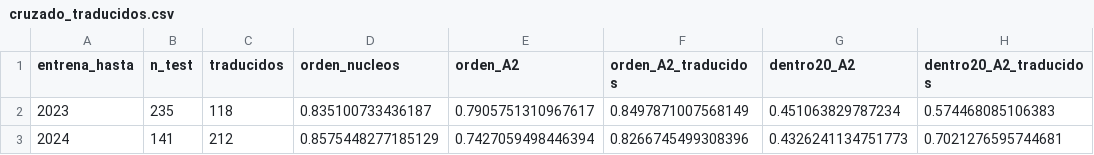
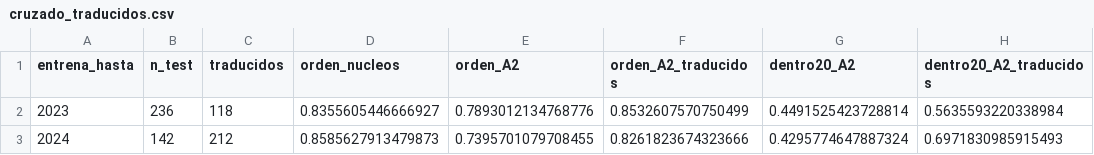
Before and after one commit to Tracker315/cpu-perf-mlops, a CSV file: reportes/cruzado_traducidos.csv, drawn as a sheet.

```diff
--- a/reportes/cruzado_traducidos.csv
+++ b/reportes/cruzado_traducidos.csv
@@ -1,3 +1,3 @@
 entrena_hasta,n_test,traducidos,orden_nucleos,orden_A2,orden_A2_traducidos,dentro20_A2,dentro20_A2_traducidos
-2023,235,118,0.835100733436187,0.7905751310967617,0.8497871007568149,0.451063829787234,0.574468085106383
-2024,141,212,0.8575448277185129,0.7427059498446394,0.8266745499308396,0.4326241134751773,0.7021276595744681
+2023,236,118,0.8355605446666927,0.7893012134768776,0.8532607570750499,0.4491525423728814,0.5635593220338984
+2024,142,212,0.8585627913479873,0.7395701079708455,0.8261823674323666,0.4295774647887324,0.6971830985915493
```
Also changed, not shown: datos/batch_salida.csv, reportes/cruzado_cortes.csv, 4 other files.
